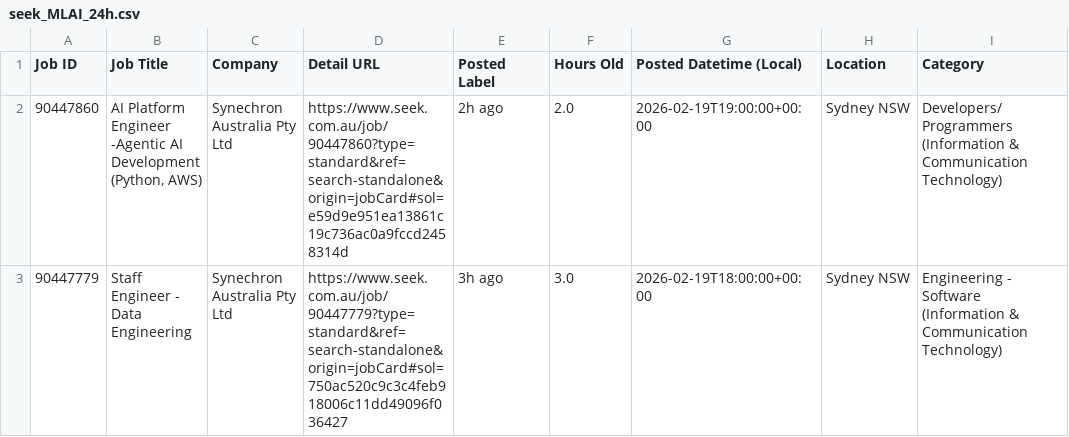
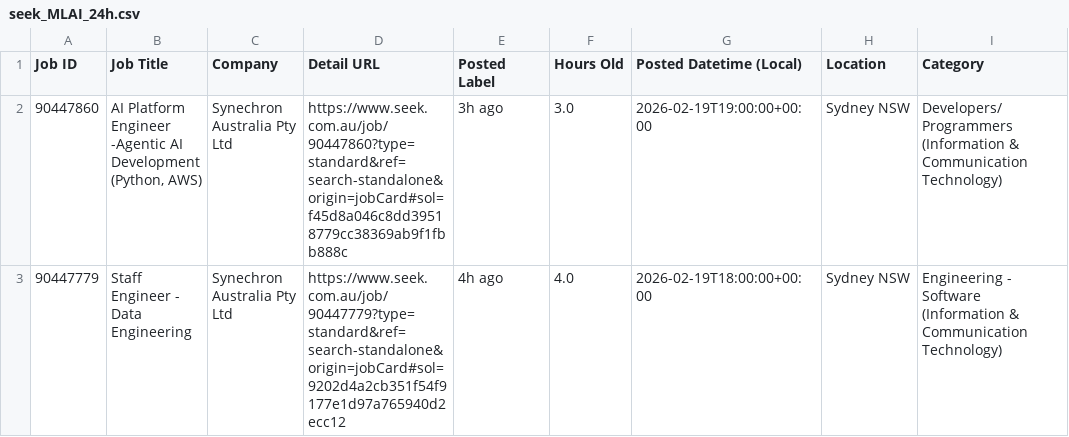
Before and after one commit to TIMXSHI/JobScrapper_SEEK_BA.BI, a CSV file: seek_MLAI_24h.csv, drawn as a sheet; only a part is shown; the diff names each change by its address in the sheet, - before the commit and + after, or states it on an @@ line.

```diff
--- a/seek_MLAI_24h.csv
+++ b/seek_MLAI_24h.csv
-D2 (Detail URL): https://www.seek.com.au/job/90447860?type=standard&ref=search-standalone&origin=jobCard#sol=e59d9e951ea13861c19c736ac0a9fccd2458314d
+D2 (Detail URL): https://www.seek.com.au/job/90447860?type=standard&ref=search-standalone&origin=jobCard#sol=f45d8a046c8dd39518779cc38369ab9f1fbb888c
-E2 (Posted Label): 2h ago
+E2 (Posted Label): 3h ago
-F2 (Hours Old): 2.0
+F2 (Hours Old): 3.0
-D3 (Detail URL): https://www.seek.com.au/job/90447779?type=standard&ref=search-standalone&origin=jobCard#sol=750ac520c9c3c4feb918006c11dd49096f036427
+D3 (Detail URL): https://www.seek.com.au/job/90447779?type=standard&ref=search-standalone&origin=jobCard#sol=9202d4a2cb351f54f9177e1d97a765940d2ecc12
-E3 (Posted Label): 3h ago
+E3 (Posted Label): 4h ago
-F3 (Hours Old): 3.0
+F3 (Hours Old): 4.0
```
